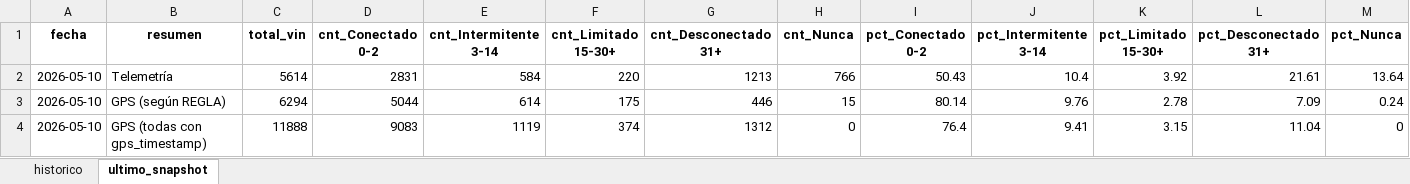
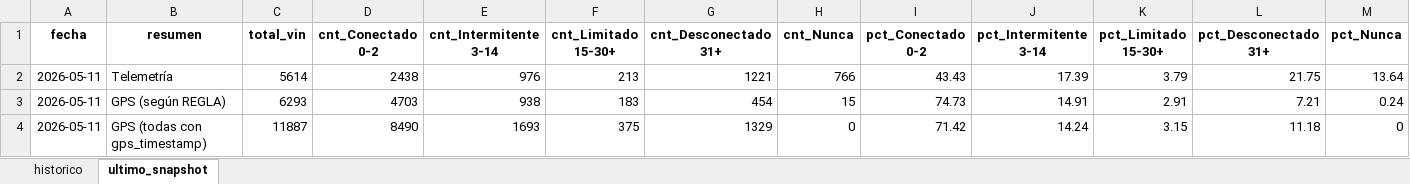
Before and after one commit to samueldavidsanchez/telemetria-dashboard, an Excel workbook: data/historico_conectividad.xlsx, sheet ultimo_snapshot, drawn as a sheet; values as stored, in another font and other column widths than the file's, no borders; the diff names each change by its address in the sheet, - before the commit and + after, or states it on an @@ line.

```diff
--- a/data/historico_conectividad.xlsx (sheet ultimo_snapshot)
+++ b/data/historico_conectividad.xlsx (sheet ultimo_snapshot)
-A2:A4 (fecha): 2026-05-10
+A2:A4 (fecha): 2026-05-11
-D2 (cnt_Conectado 0-2): 2831
+D2 (cnt_Conectado 0-2): 2438
-E2 (cnt_Intermitente 3-14): 584
+E2 (cnt_Intermitente 3-14): 976
-F2 (cnt_Limitado 15-30+): 220
+F2 (cnt_Limitado 15-30+): 213
-G2 (cnt_Desconectado 31+): 1213
+G2 (cnt_Desconectado 31+): 1221
-I2 (pct_Conectado 0-2): 50.43
+I2 (pct_Conectado 0-2): 43.43
-J2 (pct_Intermitente 3-14): 10.4
+J2 (pct_Intermitente 3-14): 17.39
-K2 (pct_Limitado 15-30+): 3.92
+K2 (pct_Limitado 15-30+): 3.79
-L2 (pct_Desconectado 31+): 21.61
+L2 (pct_Desconectado 31+): 21.75
-C3 (total_vin): 6294
+C3 (total_vin): 6293
-D3 (cnt_Conectado 0-2): 5044
+D3 (cnt_Conectado 0-2): 4703
-E3 (cnt_Intermitente 3-14): 614
+E3 (cnt_Intermitente 3-14): 938
-F3 (cnt_Limitado 15-30+): 175
+F3 (cnt_Limitado 15-30+): 183
-G3 (cnt_Desconectado 31+): 446
+G3 (cnt_Desconectado 31+): 454
-I3 (pct_Conectado 0-2): 80.14
+I3 (pct_Conectado 0-2): 74.73
-J3 (pct_Intermitente 3-14): 9.76
+J3 (pct_Intermitente 3-14): 14.91
-K3 (pct_Limitado 15-30+): 2.78
+K3 (pct_Limitado 15-30+): 2.91
-L3 (pct_Desconectado 31+): 7.09
+L3 (pct_Desconectado 31+): 7.21
-C4 (total_vin): 11888
+C4 (total_vin): 11887
-D4 (cnt_Conectado 0-2): 9083
+D4 (cnt_Conectado 0-2): 8490
-E4 (cnt_Intermitente 3-14): 1119
+E4 (cnt_Intermitente 3-14): 1693
-F4 (cnt_Limitado 15-30+): 374
+F4 (cnt_Limitado 15-30+): 375
-G4 (cnt_Desconectado 31+): 1312
+G4 (cnt_Desconectado 31+): 1329
-I4 (pct_Conectado 0-2): 76.4
+I4 (pct_Conectado 0-2): 71.42
-J4 (pct_Intermitente 3-14): 9.41
+J4 (pct_Intermitente 3-14): 14.24
-L4 (pct_Desconectado 31+): 11.04
+L4 (pct_Desconectado 31+): 11.18
```
Also changed, not shown: sheet historico, 1 other file.
